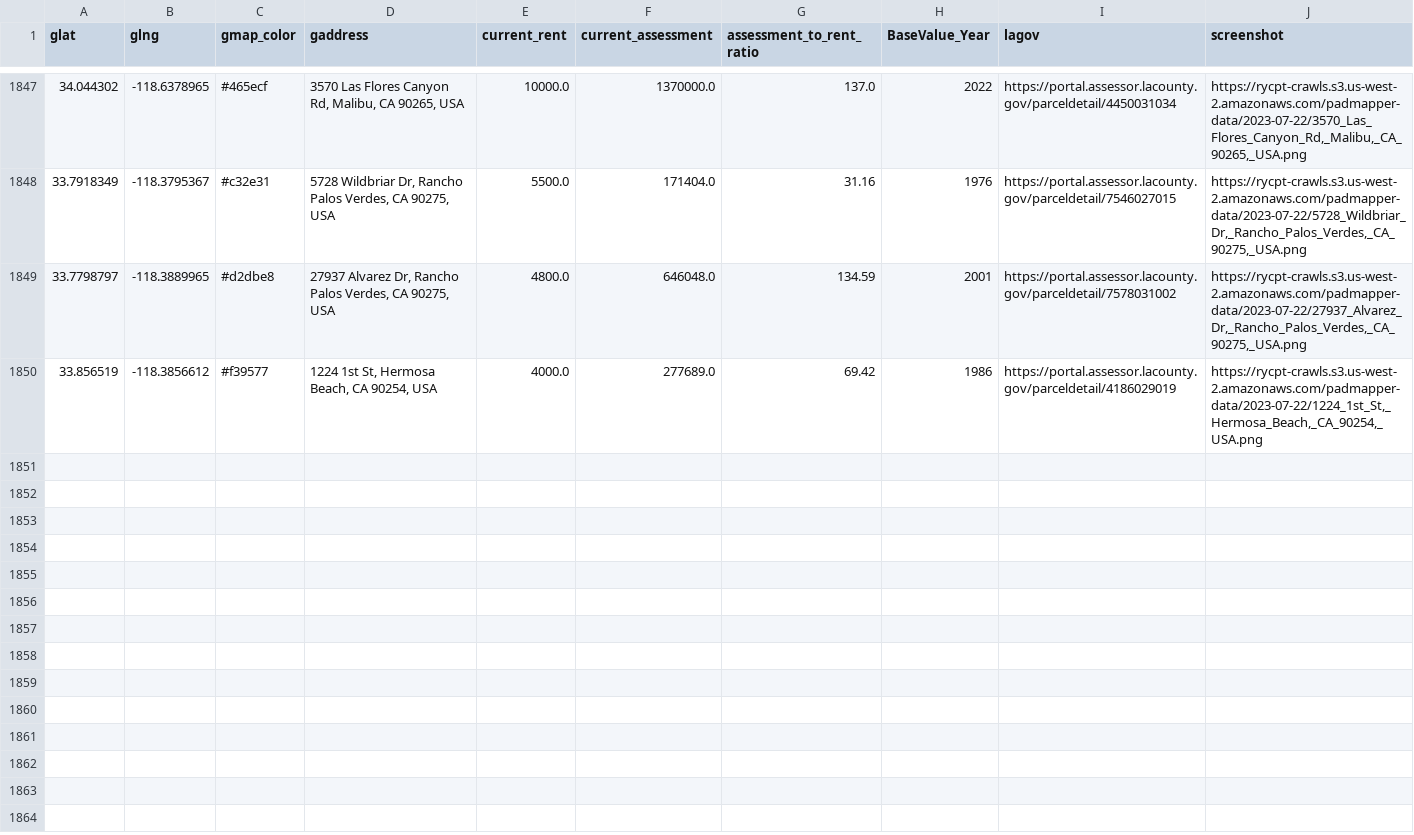
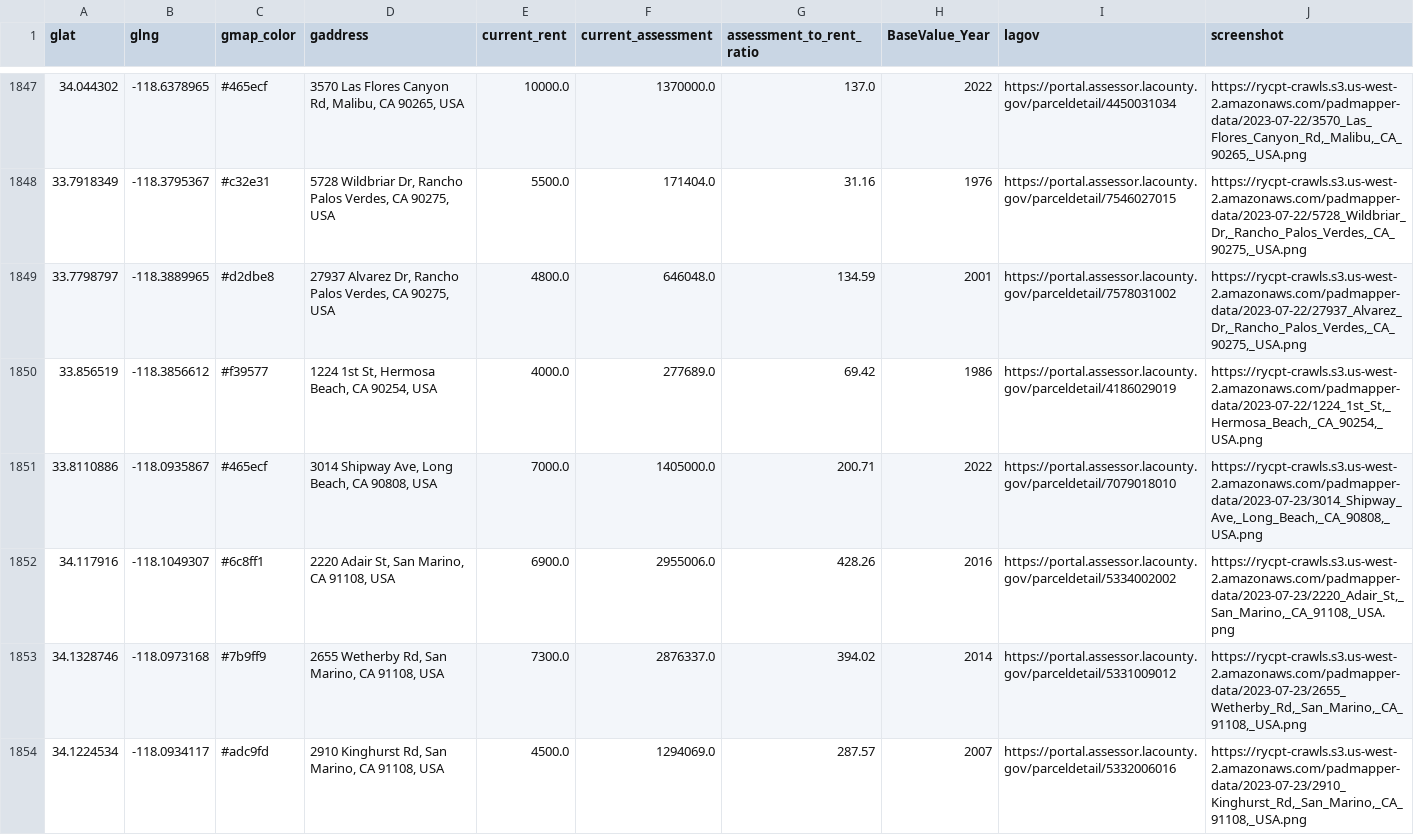
Before and after one commit to rcompton/ryancompton.net, a TSV file: assets/taxrentlocations.tsv, drawn as a sheet; only a part is shown, gaps mark what is left out.

```diff
--- a/assets/taxrentlocations.tsv
+++ b/assets/taxrentlocations.tsv
@@ -1850 +1850,5 @@ glat	glng	gmap_color	gaddress	current_rent	current_assessment	assessment_to_rent
 33.856519	-118.3856612	#f39577	1224 1st St, Hermosa Beach, CA 90254, USA	4000.0	277689.0	69.42	1986	https://portal.assessor.lacounty.gov/parceldetail/4186029019	https://rycpt-crawls.s3.us-west-2.amazonaws.com/padmapper-data/2023-07-22/1224_1st_St,_Hermosa_Beach,_CA_90254,_USA.png
+33.8110886	-118.0935867	#465ecf	3014 Shipway Ave, Long Beach, CA 90808, USA	7000.0	1405000.0	200.71	2022	https://portal.assessor.lacounty.gov/parceldetail/7079018010	https://rycpt-crawls.s3.us-west-2.amazonaws.com/padmapper-data/2023-07-23/3014_Shipway_Ave,_Long_Beach,_CA_90808,_USA.png
+34.117916	-118.1049307	#6c8ff1	2220 Adair St, San Marino, CA 91108, USA	6900.0	2955006.0	428.26	2016	https://portal.assessor.lacounty.gov/parceldetail/5334002002	https://rycpt-crawls.s3.us-west-2.amazonaws.com/padmapper-data/2023-07-23/2220_Adair_St,_San_Marino,_CA_91108,_USA.png
+34.1328746	-118.0973168	#7b9ff9	2655 Wetherby Rd, San Marino, CA 91108, USA	7300.0	2876337.0	394.02	2014	https://portal.assessor.lacounty.gov/parceldetail/5331009012	https://rycpt-crawls.s3.us-west-2.amazonaws.com/padmapper-data/2023-07-23/2655_Wetherby_Rd,_San_Marino,_CA_91108,_USA.png
+34.1224534	-118.0934117	#adc9fd	2910 Kinghurst Rd, San Marino, CA 91108, USA	4500.0	1294069.0	287.57	2007	https://portal.assessor.lacounty.gov/parceldetail/5332006016	https://rycpt-crawls.s3.us-west-2.amazonaws.com/padmapper-data/2023-07-23/2910_Kinghurst_Rd,_San_Marino,_CA_91108,_USA.png
```
Also changed, not shown: 1 other file.
